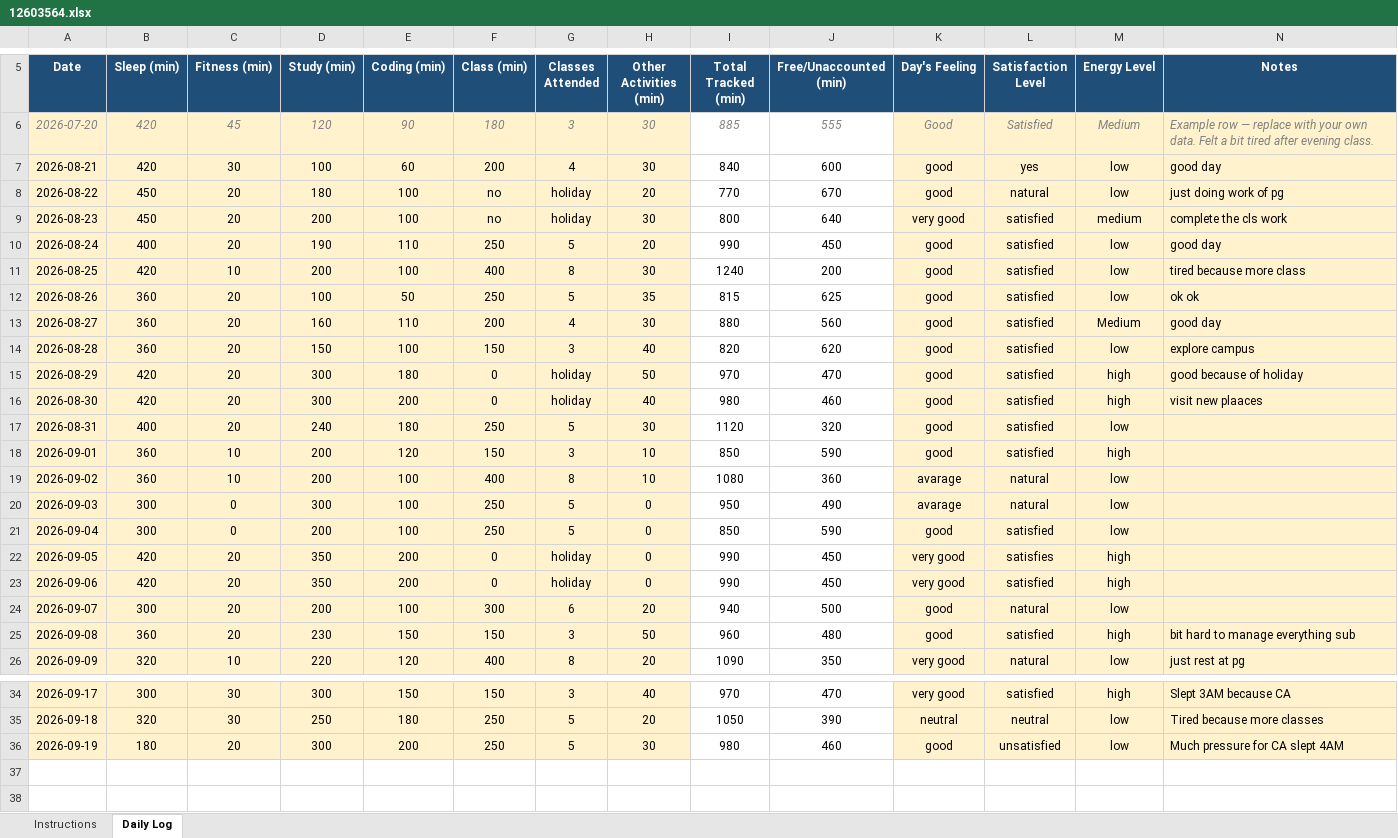
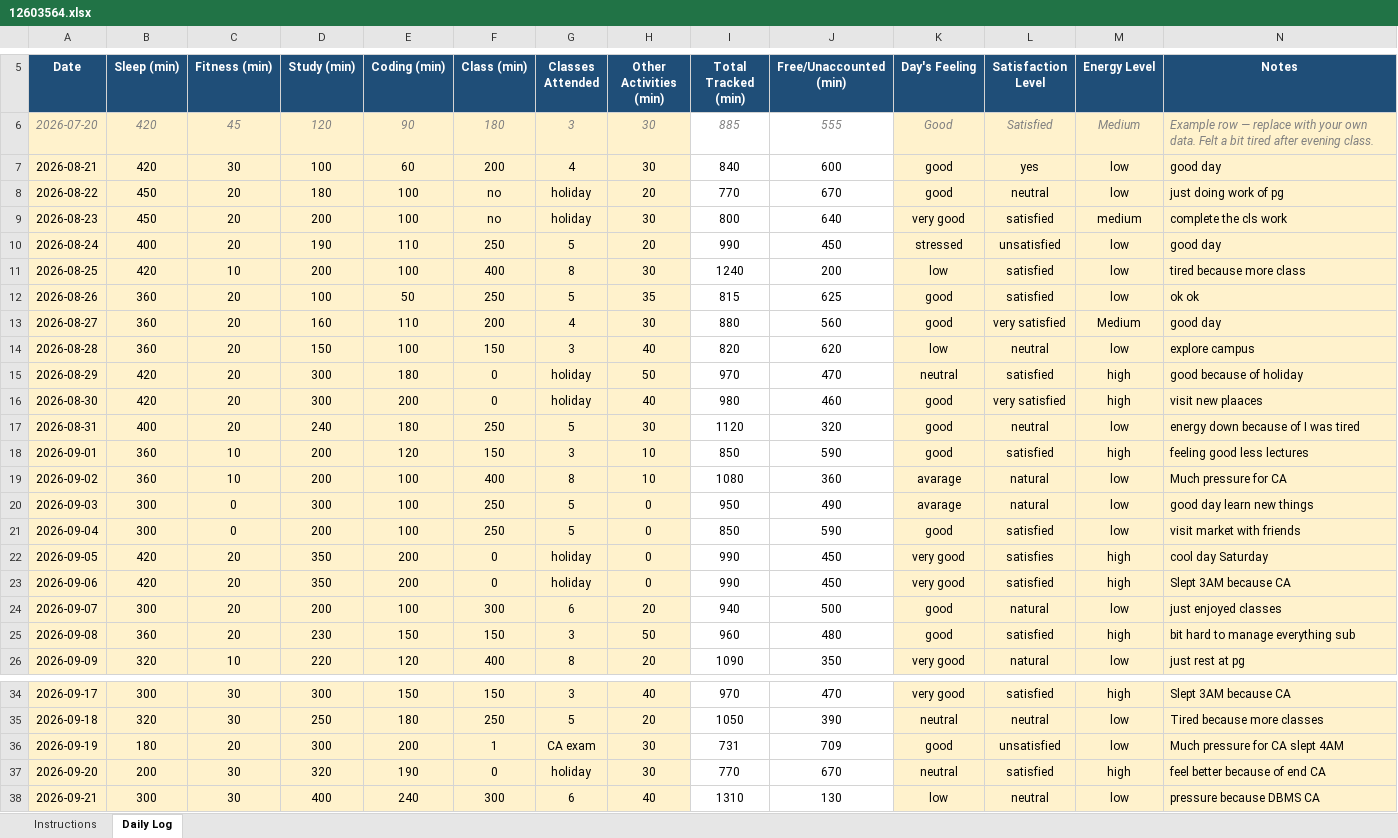
Before and after one commit to Saurabh-kumaar/776, an Excel workbook: 12603564.xlsx, sheet Daily Log, drawn as a sheet; only a part is shown, gaps mark what is left out; values as stored, in another font and other column widths than the file's, no borders; conditional formats not drawn; the diff names each change by its address in the sheet, - before the commit and + after, or states it on an @@ line.

Commit message:
update excel file

```diff
--- a/12603564.xlsx (sheet Daily Log)
+++ b/12603564.xlsx (sheet Daily Log)
-L8 (Satisfaction Level): natural
+L8 (Satisfaction Level): neutral
-K10 (Day's Feeling): good
+K10 (Day's Feeling): stressed
-L10 (Satisfaction Level): satisfied
+L10 (Satisfaction Level): unsatisfied
-K11 (Day's Feeling): good
+K11 (Day's Feeling): low
-L13 (Satisfaction Level): satisfied
+L13 (Satisfaction Level): very satisfied
-K14 (Day's Feeling): good
+K14 (Day's Feeling): low
-L14 (Satisfaction Level): satisfied
+L14 (Satisfaction Level): neutral
-K15 (Day's Feeling): good
+K15 (Day's Feeling): neutral
-L16 (Satisfaction Level): satisfied
+L16 (Satisfaction Level): very satisfied
-L17 (Satisfaction Level): satisfied
+L17 (Satisfaction Level): neutral
-N17 (Notes): (empty)
+N17 (Notes): energy down because of I was tired
-N18 (Notes): (empty)
+N18 (Notes): feeling good less lectures
-N19 (Notes): (empty)
+N19 (Notes): Much pressure for CA
-N20 (Notes): (empty)
+N20 (Notes): good day learn new things
-N21 (Notes): (empty)
+N21 (Notes): visit market with friends
-N22 (Notes): (empty)
+N22 (Notes): cool day Saturday
-N23 (Notes): (empty)
+N23 (Notes): Slept 3AM because CA
-N24 (Notes): (empty)
+N24 (Notes): just enjoyed classes
-F36 (Class (min)): 250
+F36 (Class (min)): 1
-G36 (Classes Attended): 5
+G36 (Classes Attended): CA exam
-I36 (Total Tracked (min)): 980
+I36 (Total Tracked (min)): 731
-J36 (Free/Unaccounted (min)): 460
+J36 (Free/Unaccounted (min)): 709
+row 37: 2026-09-20 | 200 | 30 | 320 | 190 | 0 | holiday | 30 | 770 | 670 | neutral | satisfied | high | feel better because of end CA
+row 38: 2026-09-21 | 300 | 30 | 400 | 240 | 300 | 6 | 40 | 1310 | 130 | low | neutral | low | pressure because DBMS CA
```
